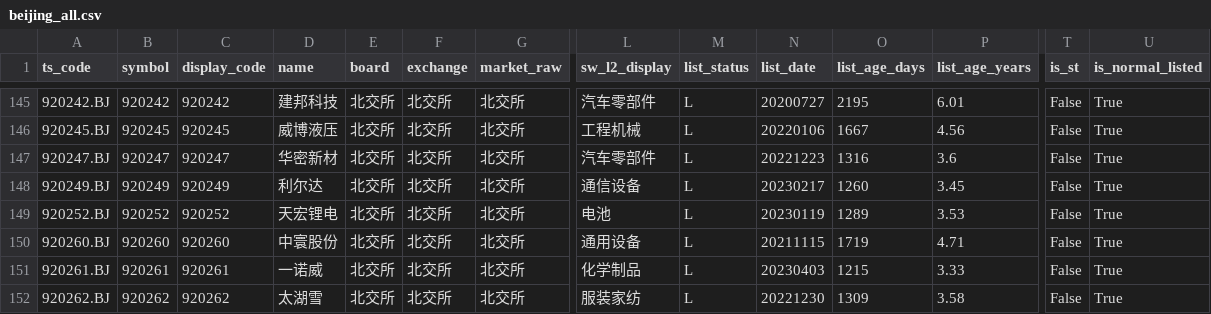
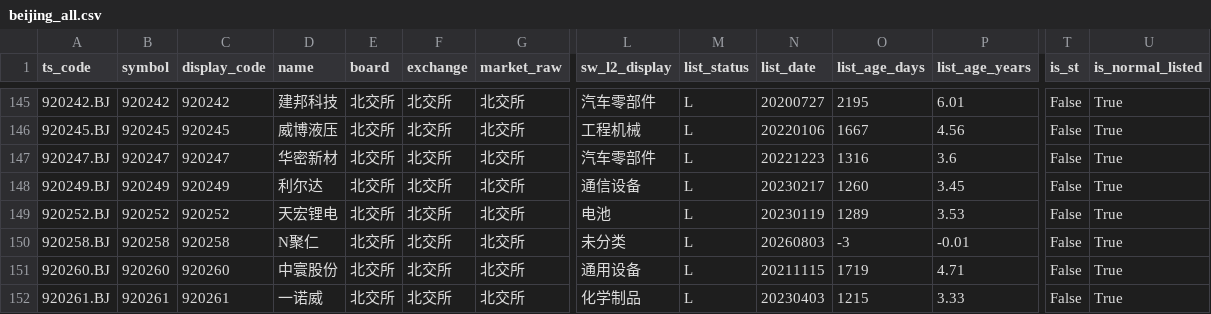
Before and after one commit to csaizbc/Select-Stock, a CSV file: output/pools/beijing_all.csv, drawn as a sheet; only a part is shown, gaps mark what is left out; the shorter side is filled out with more unchanged rows; rows hold the shown columns only; the diff names each change by its address in the sheet, - before the commit and + after, or states it on an @@ line.

```diff
--- a/output/pools/beijing_all.csv
+++ b/output/pools/beijing_all.csv
+row 150: 920258.BJ | 920258 | 920258 | N聚仁 | 北交所 | 北交所 | 北交所 | 未分类 | L | 20260803 | -3 | -0.01 | False | True
```
Also changed, not shown: output/all_stocks.csv, output/default_excluded.csv, 17 other files.
